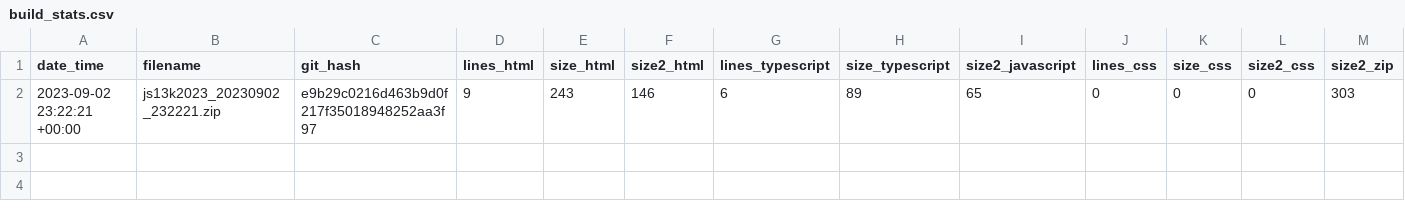
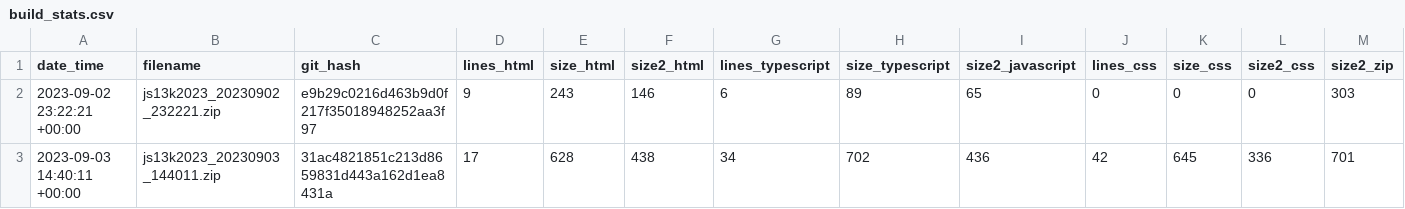
Before and after one commit to gheja/js13k2023, a CSV file: build_stats.csv, drawn as a sheet; only a part is shown; rows hold the shown columns only; the diff names each change by its address in the sheet, - before the commit and + after, or states it on an @@ line.

Commit message:
Updated build_stats.csv

```diff
--- a/build_stats.csv
+++ b/build_stats.csv
+row 3: 2023-09-03 14:40:11 +00:00 | js13k2023_20230903_144011.zip | 31ac4821851c213d8659831d443a162d1ea8431a | 17 | 628 | 438 | 34 | 702 | 436 | 42 | 645 | 336 | 701
```
